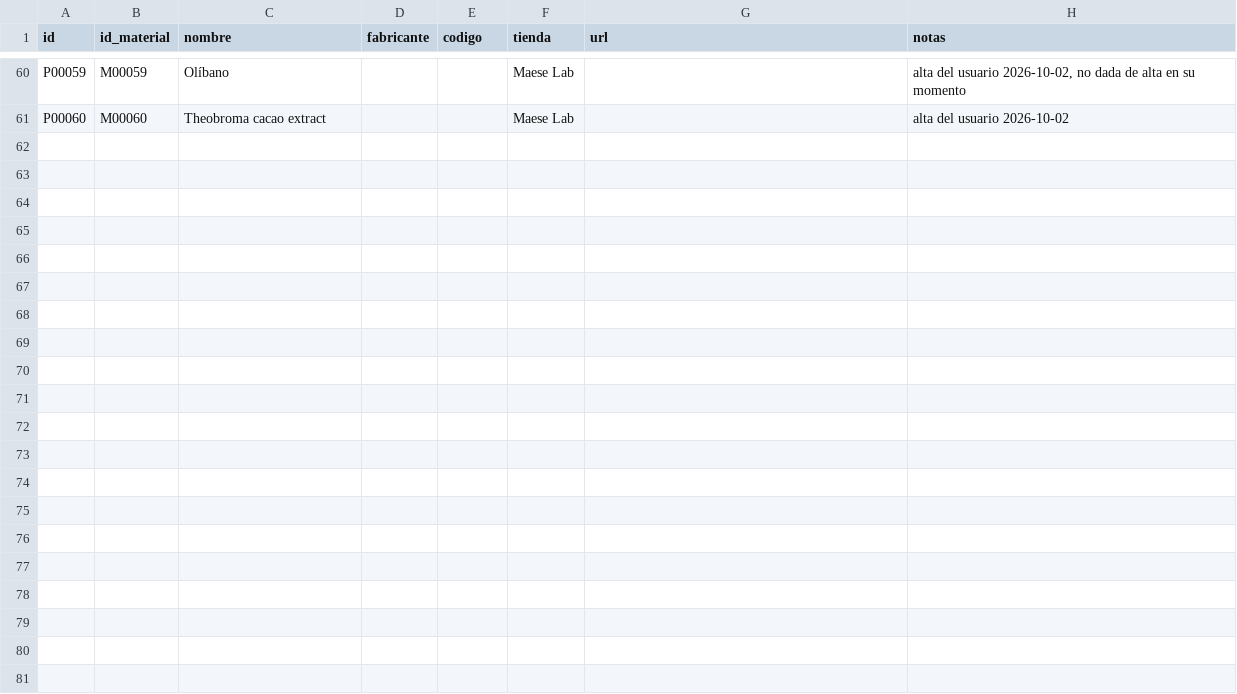
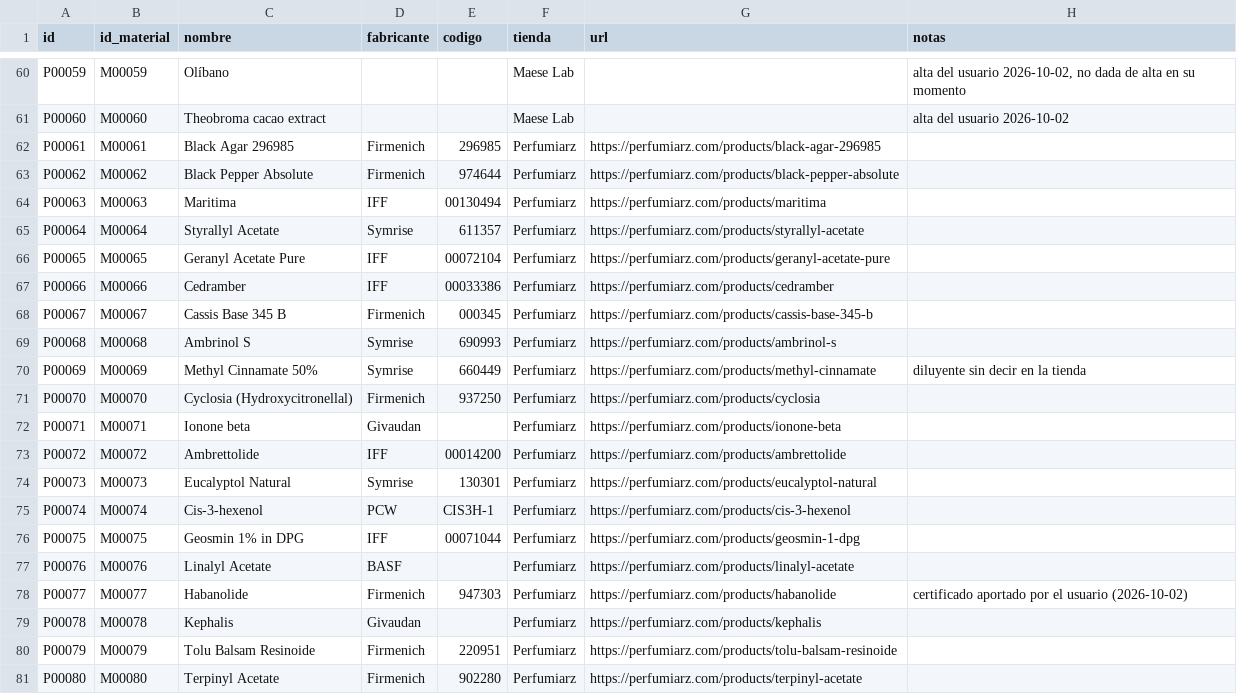
Before and after one commit to smortenax/perfumeria-app, a CSV file: datos/v2/productos.csv, drawn as a sheet; only a part is shown, gaps mark what is left out.

```diff
--- a/datos/v2/productos.csv
+++ b/datos/v2/productos.csv
@@ -61 +61,21 @@ P00059,M00059,Olíbano,,,Maese Lab,,"alta del usuario 2026-10-02, no dada de alt
 P00060,M00060,Theobroma cacao extract,,,Maese Lab,,alta del usuario 2026-10-02
+P00061,M00061,Black Agar 296985,Firmenich,296985,Perfumiarz,https://perfumiarz.com/products/black-agar-296985,
+P00062,M00062,Black Pepper Absolute,Firmenich,974644,Perfumiarz,https://perfumiarz.com/products/black-pepper-absolute,
+P00063,M00063,Maritima,IFF,00130494,Perfumiarz,https://perfumiarz.com/products/maritima,
+P00064,M00064,Styrallyl Acetate,Symrise,611357,Perfumiarz,https://perfumiarz.com/products/styrallyl-acetate,
+P00065,M00065,Geranyl Acetate Pure,IFF,00072104,Perfumiarz,https://perfumiarz.com/products/geranyl-acetate-pure,
+P00066,M00066,Cedramber,IFF,00033386,Perfumiarz,https://perfumiarz.com/products/cedramber,
+P00067,M00067,Cassis Base 345 B,Firmenich,000345,Perfumiarz,https://perfumiarz.com/products/cassis-base-345-b,
+P00068,M00068,Ambrinol S,Symrise,690993,Perfumiarz,https://perfumiarz.com/products/ambrinol-s,
+P00069,M00069,Methyl Cinnamate 50%,Symrise,660449,Perfumiarz,https://perfumiarz.com/products/methyl-cinnamate,diluyente sin decir en la tienda
+P00070,M00070,Cyclosia (Hydroxycitronellal),Firmenich,937250,Perfumiarz,https://perfumiarz.com/products/cyclosia,
+P00071,M00071,Ionone beta,Givaudan,,Perfumiarz,https://perfumiarz.com/products/ionone-beta,
+P00072,M00072,Ambrettolide,IFF,00014200,Perfumiarz,https://perfumiarz.com/products/ambrettolide,
+P00073,M00073,Eucalyptol Natural,Symrise,130301,Perfumiarz,https://perfumiarz.com/products/eucalyptol-natural,
+P00074,M00074,Cis-3-hexenol,PCW,CIS3H-1,Perfumiarz,https://perfumiarz.com/products/cis-3-hexenol,
+P00075,M00075,Geosmin 1% in DPG,IFF,00071044,Perfumiarz,https://perfumiarz.com/products/geosmin-1-dpg,
+P00076,M00076,Linalyl Acetate,BASF,,Perfumiarz,https://perfumiarz.com/products/linalyl-acetate,
+P00077,M00077,Habanolide,Firmenich,947303,Perfumiarz,https://perfumiarz.com/products/habanolide,certificado aportado por el usuario (2026-10-02)
+P00078,M00078,Kephalis,Givaudan,,Perfumiarz,https://perfumiarz.com/products/kephalis,
+P00079,M00079,Tolu Balsam Resinoide,Firmenich,220951,Perfumiarz,https://perfumiarz.com/products/tolu-balsam-resinoide,
+P00080,M00080,Terpinyl Acetate,Firmenich,902280,Perfumiarz,https://perfumiarz.com/products/terpinyl-acetate,
```
Also changed, not shown: datos/v2/coberturas.csv, datos/v2/composicion.csv, 37 other files.
